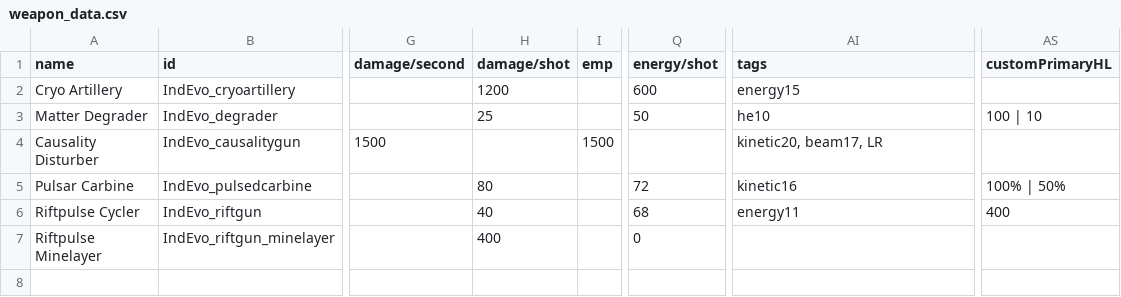
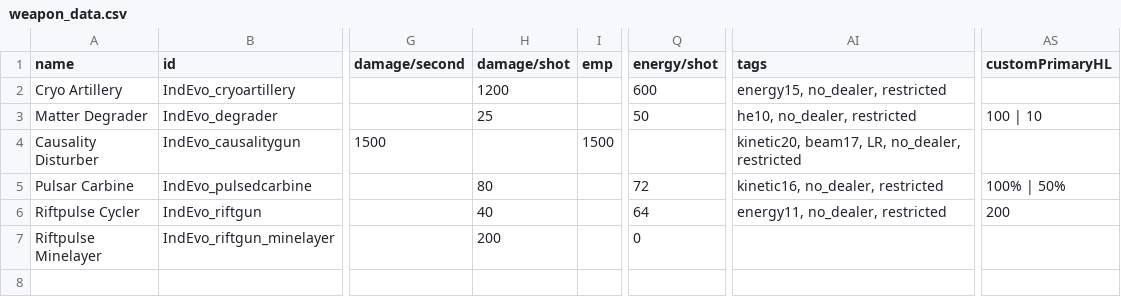
Before and after one commit to niatahl/tahlan-doritoguns, a CSV file: data/weapons/weapon_data.csv, drawn as a sheet; only a part is shown, gaps mark what is left out; the diff names each change by its address in the sheet, - before the commit and + after, or states it on an @@ line.

```diff
--- a/data/weapons/weapon_data.csv
+++ b/data/weapons/weapon_data.csv
-AI2 (tags): energy15
+AI2 (tags): energy15, no_dealer, restricted
-AI3 (tags): he10
+AI3 (tags): he10, no_dealer, restricted
-AI4 (tags): kinetic20, beam17, LR
+AI4 (tags): kinetic20, beam17, LR, no_dealer, restricted
-AI5 (tags): kinetic16
+AI5 (tags): kinetic16, no_dealer, restricted
-Q6 (energy/shot): 68
+Q6 (energy/shot): 64
-AI6 (tags): energy11
+AI6 (tags): energy11, no_dealer, restricted
-AS6 (customPrimaryHL): 400
+AS6 (customPrimaryHL): 200
-H7 (damage/shot): 400
+H7 (damage/shot): 200
```
Also changed, not shown: 5 other files.
